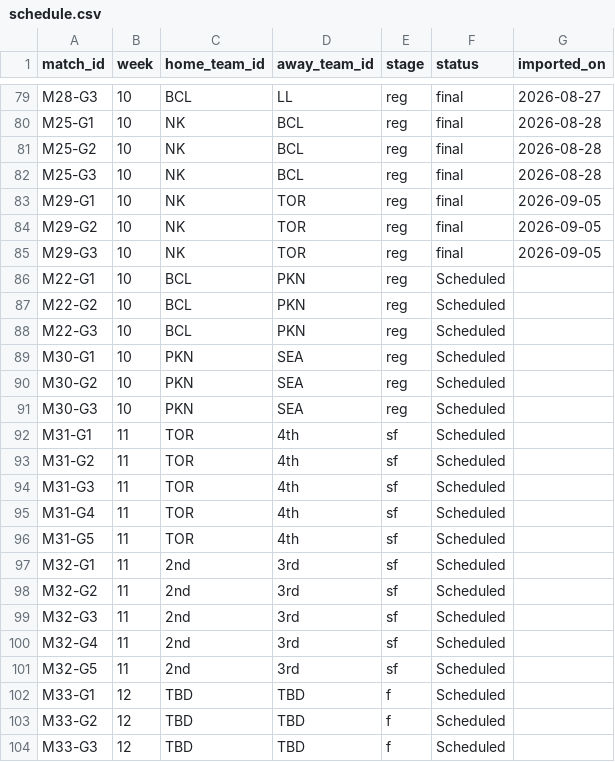
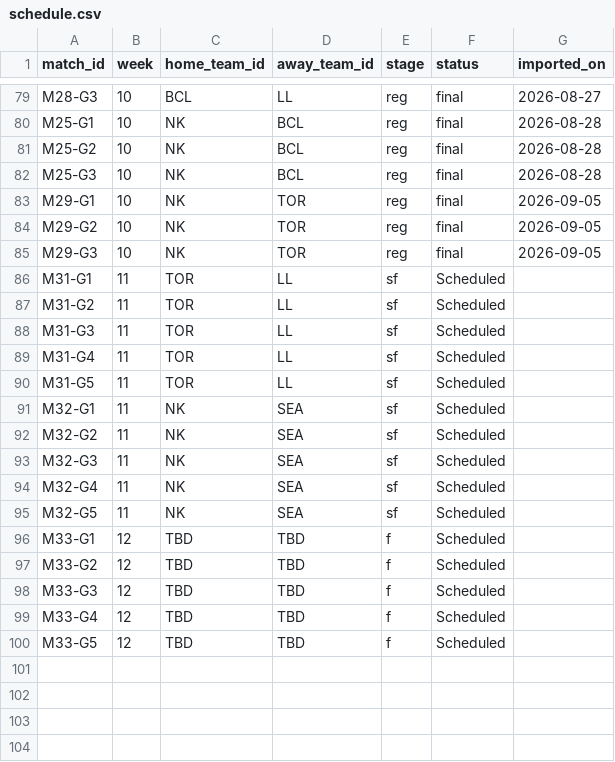
Before and after one commit to SundinWCPL/WCPL, a CSV file: data/S3/D1/schedule.csv, drawn as a sheet; only a part is shown, gaps mark what is left out; the shorter side is filled out with more unchanged rows.

Commit message:
d1 playoffs

```diff
--- a/data/S3/D1/schedule.csv
+++ b/data/S3/D1/schedule.csv
@@ -85,18 +85,12 @@ M29-G2,10,NK,TOR,reg,final,2026-09-05
 M29-G3,10,NK,TOR,reg,final,2026-09-05
-M22-G1,10,BCL,PKN,reg,Scheduled,
-M22-G2,10,BCL,PKN,reg,Scheduled,
-M22-G3,10,BCL,PKN,reg,Scheduled,
-M30-G1,10,PKN,SEA,reg,Scheduled,
-M30-G2,10,PKN,SEA,reg,Scheduled,
-M30-G3,10,PKN,SEA,reg,Scheduled,
-M31-G1,11,TOR,4th,sf,Scheduled,
-M31-G2,11,TOR,4th,sf,Scheduled,
-M31-G3,11,TOR,4th,sf,Scheduled,
-M31-G4,11,TOR,4th,sf,Scheduled,
-M31-G5,11,TOR,4th,sf,Scheduled,
-M32-G1,11,2nd,3rd,sf,Scheduled,
-M32-G2,11,2nd,3rd,sf,Scheduled,
-M32-G3,11,2nd,3rd,sf,Scheduled,
-M32-G4,11,2nd,3rd,sf,Scheduled,
-M32-G5,11,2nd,3rd,sf,Scheduled,
+M31-G1,11,TOR,LL,sf,Scheduled,
+M31-G2,11,TOR,LL,sf,Scheduled,
+M31-G3,11,TOR,LL,sf,Scheduled,
+M31-G4,11,TOR,LL,sf,Scheduled,
+M31-G5,11,TOR,LL,sf,Scheduled,
+M32-G1,11,NK,SEA,sf,Scheduled,
+M32-G2,11,NK,SEA,sf,Scheduled,
+M32-G3,11,NK,SEA,sf,Scheduled,
+M32-G4,11,NK,SEA,sf,Scheduled,
+M32-G5,11,NK,SEA,sf,Scheduled,
 M33-G1,12,TBD,TBD,f,Scheduled,
```
